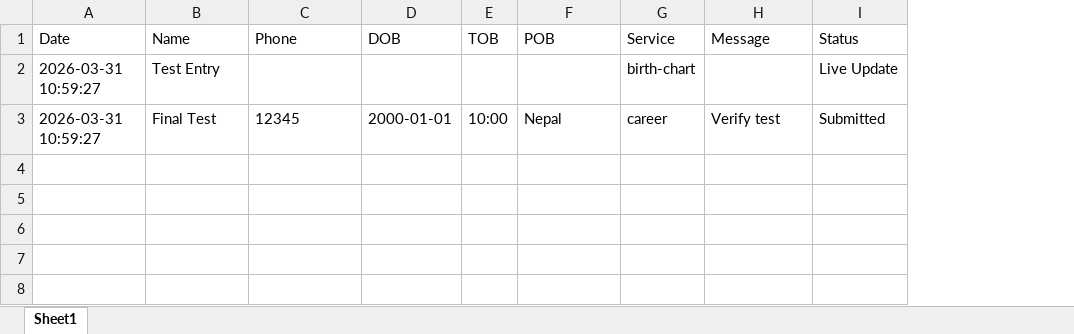
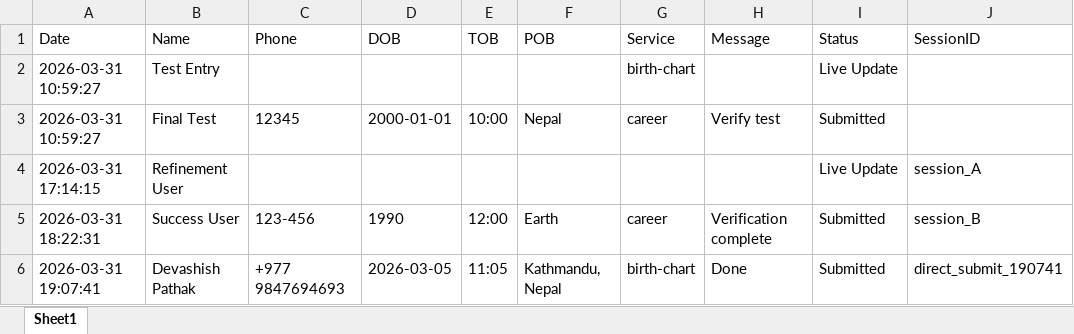
Before and after one commit to devashishadmission1-svg/astro, an Excel workbook: astro_logs.xlsx, sheet Sheet1, drawn as a sheet; values as stored, in another font and other column widths than the file's, no borders; the diff names each change by its address in the sheet, - before the commit and + after, or states it on an @@ line.

```diff
--- a/astro_logs.xlsx (sheet Sheet1)
+++ b/astro_logs.xlsx (sheet Sheet1)
+column J (SessionID), empty
+row 4: 2026-03-31 17:14:15 | Refinement User |  |  |  |  |  |  | Live Update | session_A
+row 5: 2026-03-31 18:22:31 | Success User | 123-456 | 1990 | 12:00 | Earth | career | Verification complete | Submitted | session_B
+row 6: 2026-03-31 19:07:41 | Devashish Pathak | +977 9847694693 | 2026-03-05 | 11:05 | Kathmandu, Nepal | birth-chart | Done | Submitted | direct_submit_190741
```
Also changed, not shown: 9 other files.
